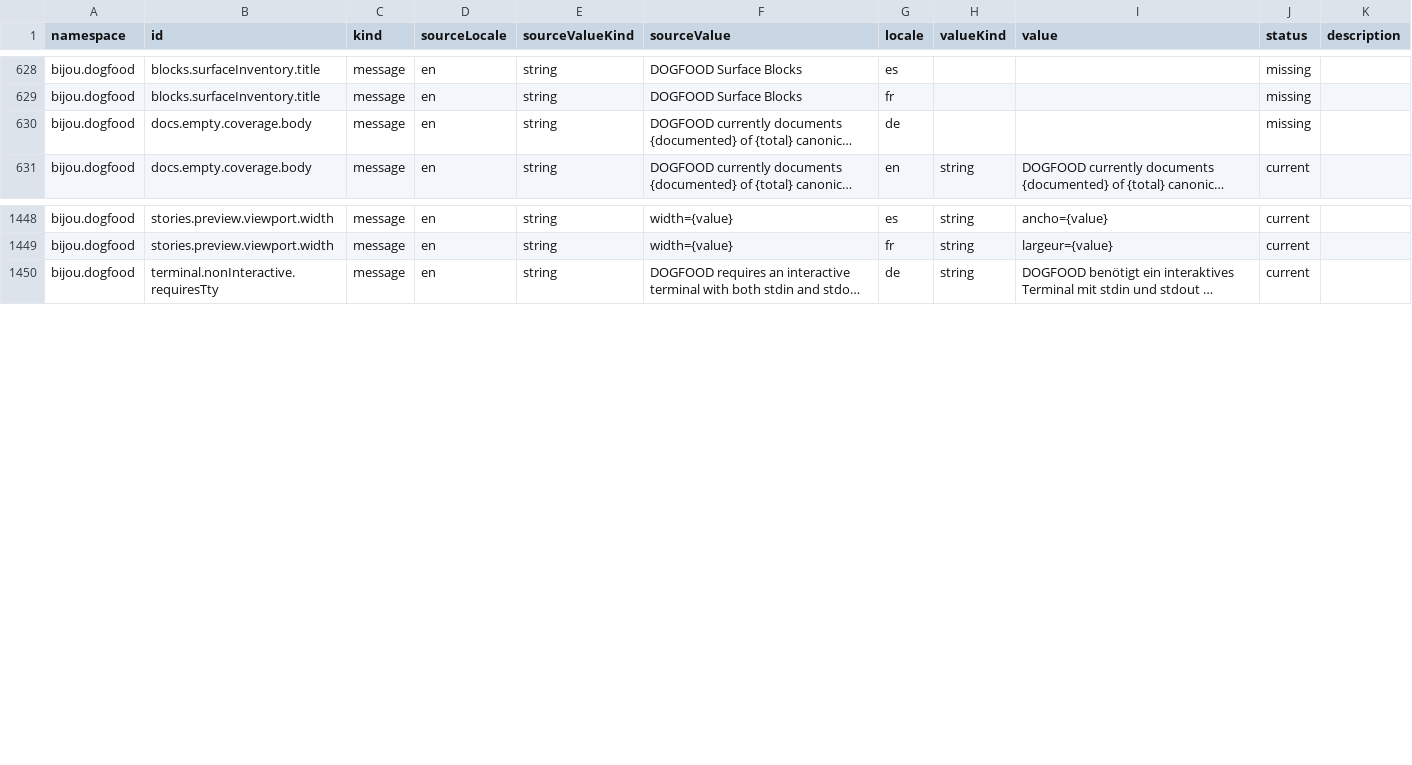
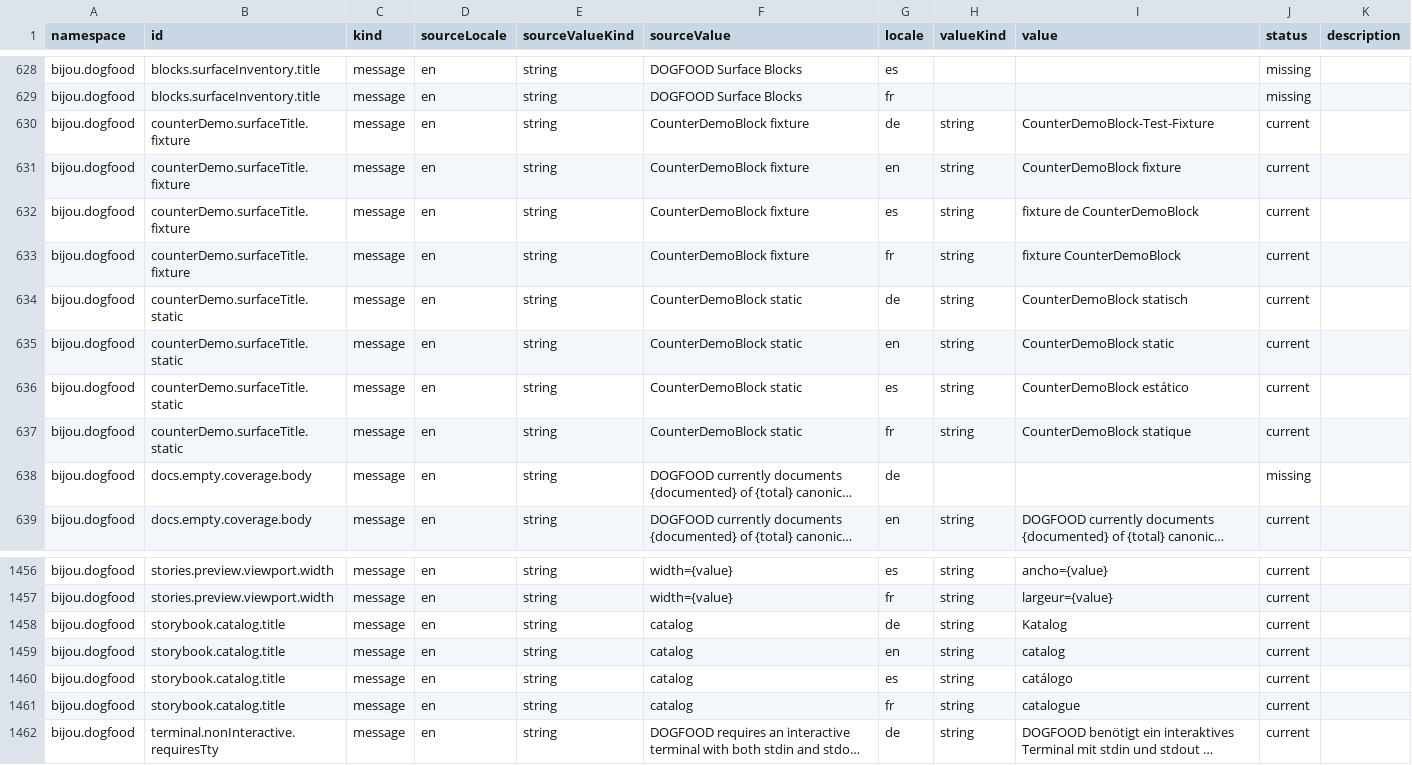
Before and after one commit to flyingrobots/bijou, a CSV file: examples/docs/i18n/source/dogfood-strings.csv, drawn as a sheet; only a part is shown, gaps mark what is left out; long unchanged cells end in …; the diff names each change by its address in the sheet, - before the commit and + after, or states it on an @@ line.

Commit message:
fix: satisfy DOGFOOD localization and review gates

```diff
--- a/examples/docs/i18n/source/dogfood-strings.csv
+++ b/examples/docs/i18n/source/dogfood-strings.csv
+row 630: bijou.dogfood | counterDemo.surfaceTitle.fixture | message | en | string | CounterDemoBlock fixture | de | string | CounterDemoBlock-Test-Fixture | current
+row 631: bijou.dogfood | counterDemo.surfaceTitle.fixture | message | en | string | CounterDemoBlock fixture | en | string | CounterDemoBlock fixture | current
+row 632: bijou.dogfood | counterDemo.surfaceTitle.fixture | message | en | string | CounterDemoBlock fixture | es | string | fixture de CounterDemoBlock | current
+row 633: bijou.dogfood | counterDemo.surfaceTitle.fixture | message | en | string | CounterDemoBlock fixture | fr | string | fixture CounterDemoBlock | current
+row 634: bijou.dogfood | counterDemo.surfaceTitle.static | message | en | string | CounterDemoBlock static | de | string | CounterDemoBlock statisch | current
+row 635: bijou.dogfood | counterDemo.surfaceTitle.static | message | en | string | CounterDemoBlock static | en | string | CounterDemoBlock static | current
+row 636: bijou.dogfood | counterDemo.surfaceTitle.static | message | en | string | CounterDemoBlock static | es | string | CounterDemoBlock estático | current
+row 637: bijou.dogfood | counterDemo.surfaceTitle.static | message | en | string | CounterDemoBlock static | fr | string | CounterDemoBlock statique | current
+row 1458: bijou.dogfood | storybook.catalog.title | message | en | string | catalog | de | string | Katalog | current
+row 1459: bijou.dogfood | storybook.catalog.title | message | en | string | catalog | en | string | catalog | current
+row 1460: bijou.dogfood | storybook.catalog.title | message | en | string | catalog | es | string | catálogo | current
+row 1461: bijou.dogfood | storybook.catalog.title | message | en | string | catalog | fr | string | catalogue | current
```
Also changed, not shown: 30 other files.
